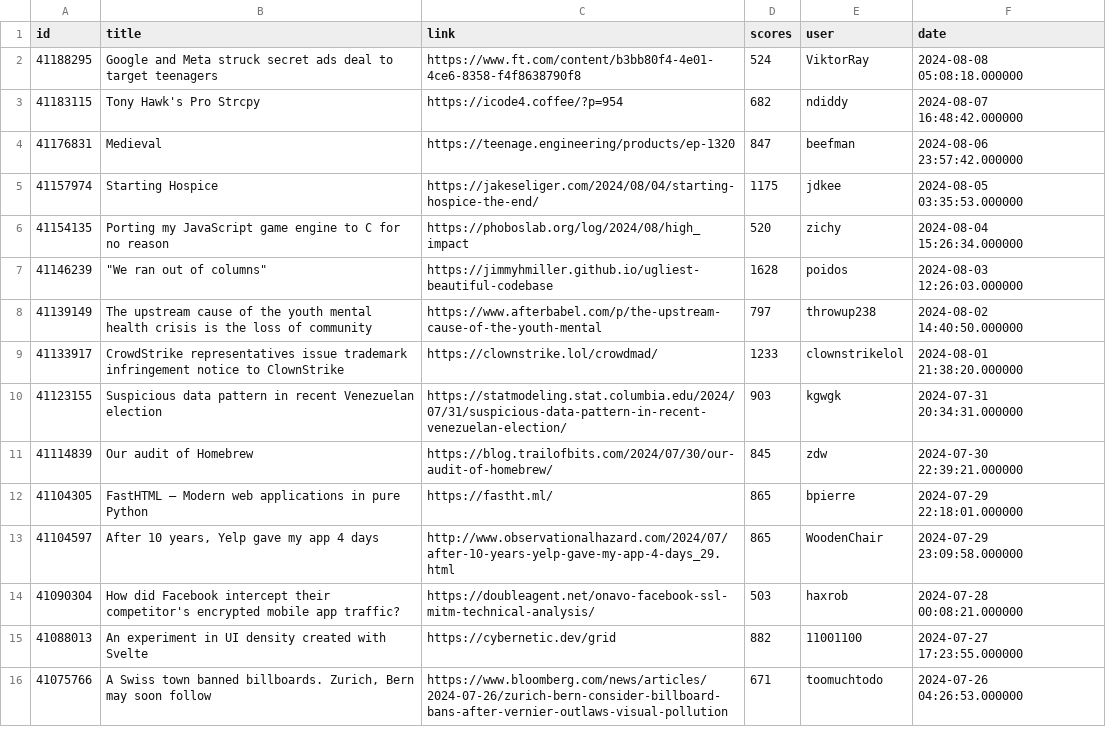
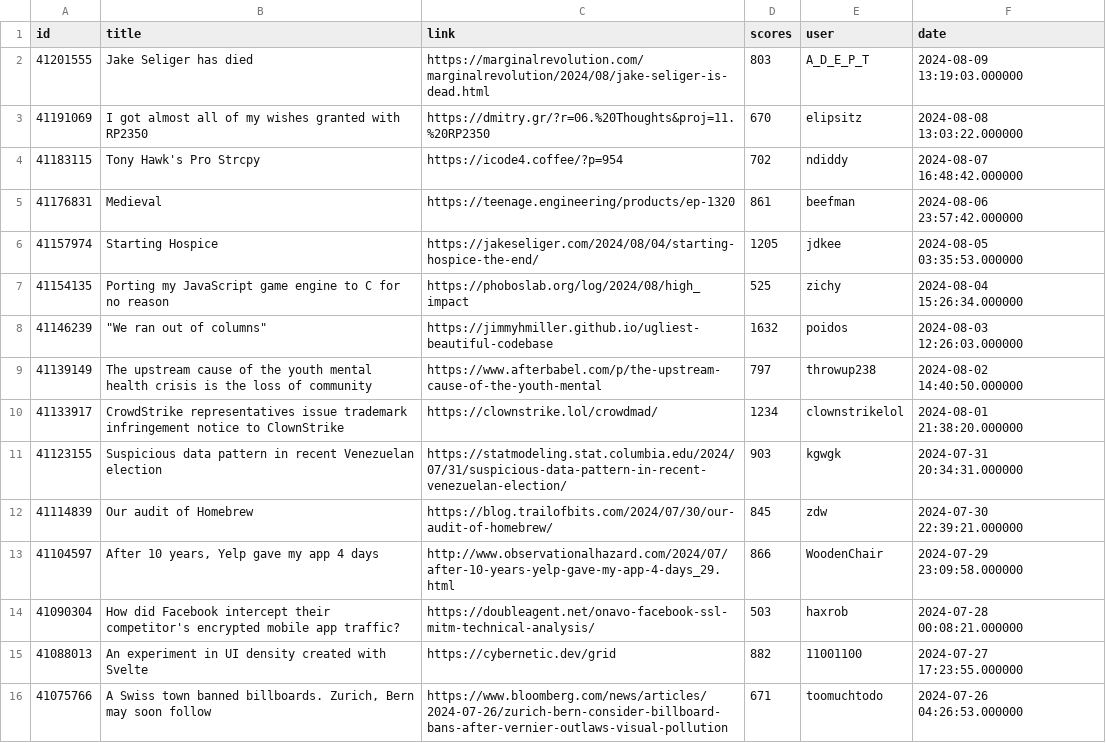
Before and after one commit to boda-sh/hacker-news-headlines, a CSV file: data/best.csv, drawn as a sheet; only a part is shown.

```diff
--- a/data/best.csv
+++ b/data/best.csv
@@ -1,14 +1,14 @@
 id,title,link,scores,user,date
-41188295,Google and Meta struck secret ads deal to target teenagers,https://www.ft.com/content/b3bb80f4-4e01-4ce6-8358-f4f8638790f8,524,ViktorRay,2024-08-08 05:08:18.000000
-41183115,Tony Hawk's Pro Strcpy,https://icode4.coffee/?p=954,682,ndiddy,2024-08-07 16:48:42.000000
-41176831,Medieval,https://teenage.engineering/products/ep-1320,847,beefman,2024-08-06 23:57:42.000000
-41157974,Starting Hospice,https://jakeseliger.com/2024/08/04/starting-hospice-the-end/,1175,jdkee,2024-08-05 03:35:53.000000
-41154135,Porting my JavaScript game engine to C for no reason,https://phoboslab.org/log/2024/08/high_impact,520,zichy,2024-08-04 15:26:34.000000
-41146239,"""We ran out of columns""",https://jimmyhmiller.github.io/ugliest-beautiful-codebase,1628,poidos,2024-08-03 12:26:03.000000
+41201555,Jake Seliger has died,https://marginalrevolution.com/marginalrevolution/2024/08/jake-seliger-is-dead.html,803,A_D_E_P_T,2024-08-09 13:19:03.000000
+41191069,I got almost all of my wishes granted with RP2350,https://dmitry.gr/?r=06.%20Thoughts&proj=11.%20RP2350,670,elipsitz,2024-08-08 13:03:22.000000
+41183115,Tony Hawk's Pro Strcpy,https://icode4.coffee/?p=954,702,ndiddy,2024-08-07 16:48:42.000000
+41176831,Medieval,https://teenage.engineering/products/ep-1320,861,beefman,2024-08-06 23:57:42.000000
+41157974,Starting Hospice,https://jakeseliger.com/2024/08/04/starting-hospice-the-end/,1205,jdkee,2024-08-05 03:35:53.000000
+41154135,Porting my JavaScript game engine to C for no reason,https://phoboslab.org/log/2024/08/high_impact,525,zichy,2024-08-04 15:26:34.000000
+41146239,"""We ran out of columns""",https://jimmyhmiller.github.io/ugliest-beautiful-codebase,1632,poidos,2024-08-03 12:26:03.000000
 41139149,The upstream cause of the youth mental health crisis is the loss of community,https://www.afterbabel.com/p/the-upstream-cause-of-the-youth-mental,797,throwup238,2024-08-02 14:40:50.000000
-41133917,CrowdStrike representatives issue trademark infringement notice to ClownStrike,https://clownstrike.lol/crowdmad/,1233,clownstrikelol,2024-08-01 21:38:20.000000
+41133917,CrowdStrike representatives issue trademark infringement notice to ClownStrike,https://clownstrike.lol/crowdmad/,1234,clownstrikelol,2024-08-01 21:38:20.000000
 41123155,Suspicious data pattern in recent Venezuelan election,https://statmodeling.stat.columbia.edu/2024/07/31/suspicious-data-pattern-in-recent-venezuelan-election/,903,kgwgk,2024-07-31 20:34:31.000000
 41114839,Our audit of Homebrew,https://blog.trailofbits.com/2024/07/30/our-audit-of-homebrew/,845,zdw,2024-07-30 22:39:21.000000
-41104305,FastHTML – Modern web applications in pure Python,https://fastht.ml/,865,bpierre,2024-07-29 22:18:01.000000
-41104597,"After 10 years, Yelp gave my app 4 days",http://www.observationalhazard.com/2024/07/after-10-years-yelp-gave-my-app-4-days_29.html,865,WoodenChair,2024-07-29 23:09:58.000000
+41104597,"After 10 years, Yelp gave my app 4 days",http://www.observationalhazard.com/2024/07/after-10-years-yelp-gave-my-app-4-days_29.html,866,WoodenChair,2024-07-29 23:09:58.000000
 41090304,How did Facebook intercept their competitor's encrypted mobile app traffic?,https://doubleagent.net/onavo-facebook-ssl-mitm-technical-analysis/,503,haxrob,2024-07-28 00:08:21.000000
```
Also changed, not shown: data/yt.csv, 4 other files.
